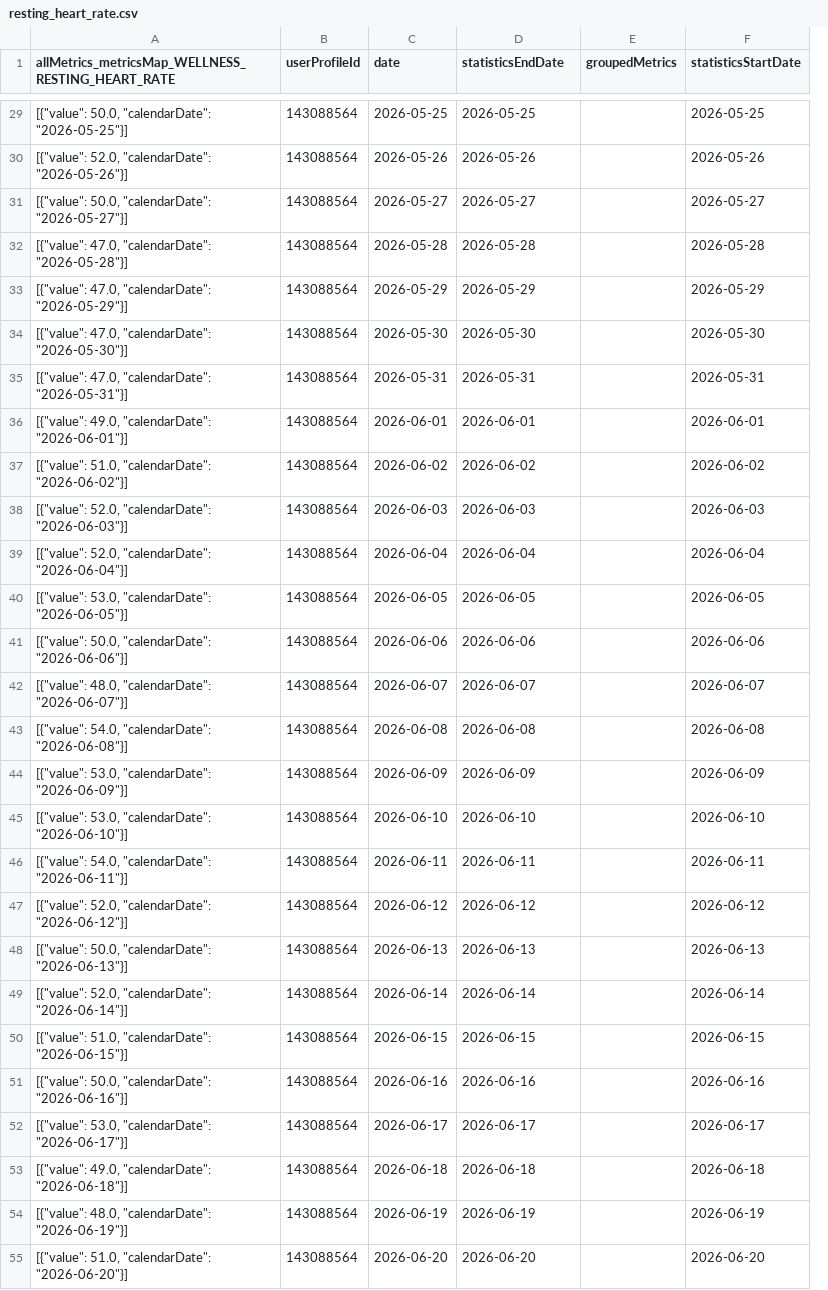
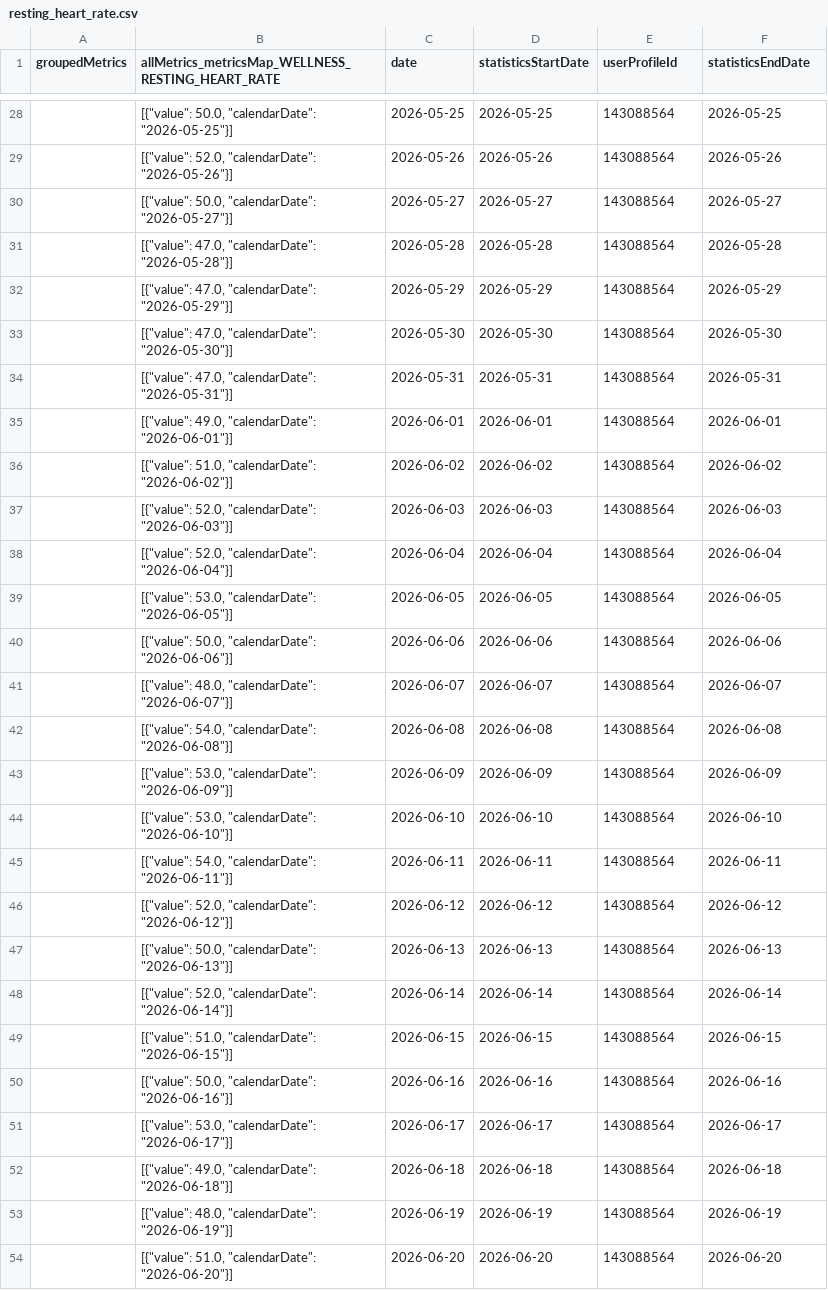
Before and after one commit to MacGoesRunning/garmin-data-MacGoesRunning, a CSV file: resting_heart_rate.csv, drawn as a sheet; only a part is shown, gaps mark what is left out; removed rows and columns are numbered as before the commit, all else as after; the diff covers the shown part only; the diff names each change by its address in the sheet, - before the commit and + after, or states it on an @@ line.

```diff
--- a/resting_heart_rate.csv
+++ b/resting_heart_rate.csv
+column A (groupedMetrics), empty
-column B (userProfileId), rows 29-55: all 143088564
-D1: statisticsEndDate
+D1: statisticsStartDate
-E1: groupedMetrics
+E1: userProfileId
-F1: statisticsStartDate
+F1: statisticsEndDate
-E28:E54 (userProfileId): (empty)
+E28:E54 (userProfileId): 143088564
```
Also changed, not shown: 1 added row, 1 removed row and 63 edited cells elsewhere in this file, activities.csv, body_composition.csv, 6 other files.
